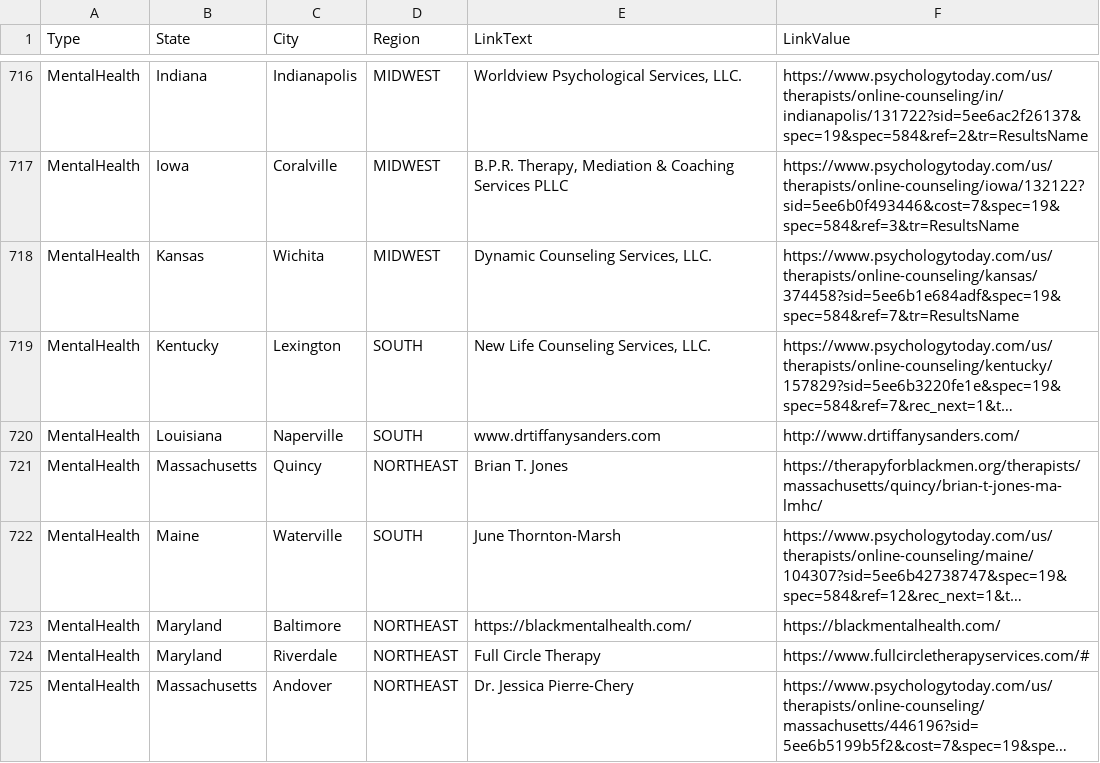
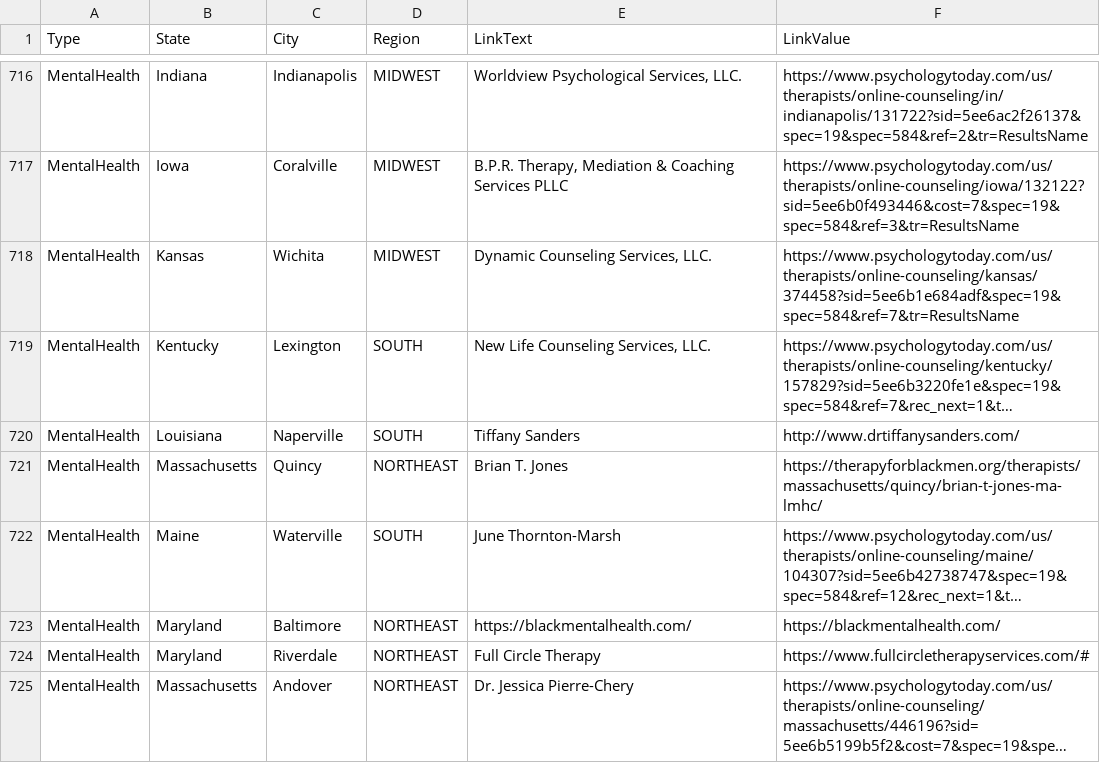
Before and after one commit to duallain/beanally, a CSV file: beanally.csv, drawn as a sheet; only a part is shown, gaps mark what is left out; long unchanged cells end in …; the diff names each change by its address in the sheet, - before the commit and + after, or states it on an @@ line.

```diff
--- a/beanally.csv
+++ b/beanally.csv
-E720 (LinkText): www.drtiffanysanders.com
+E720 (LinkText): Tiffany Sanders
```
